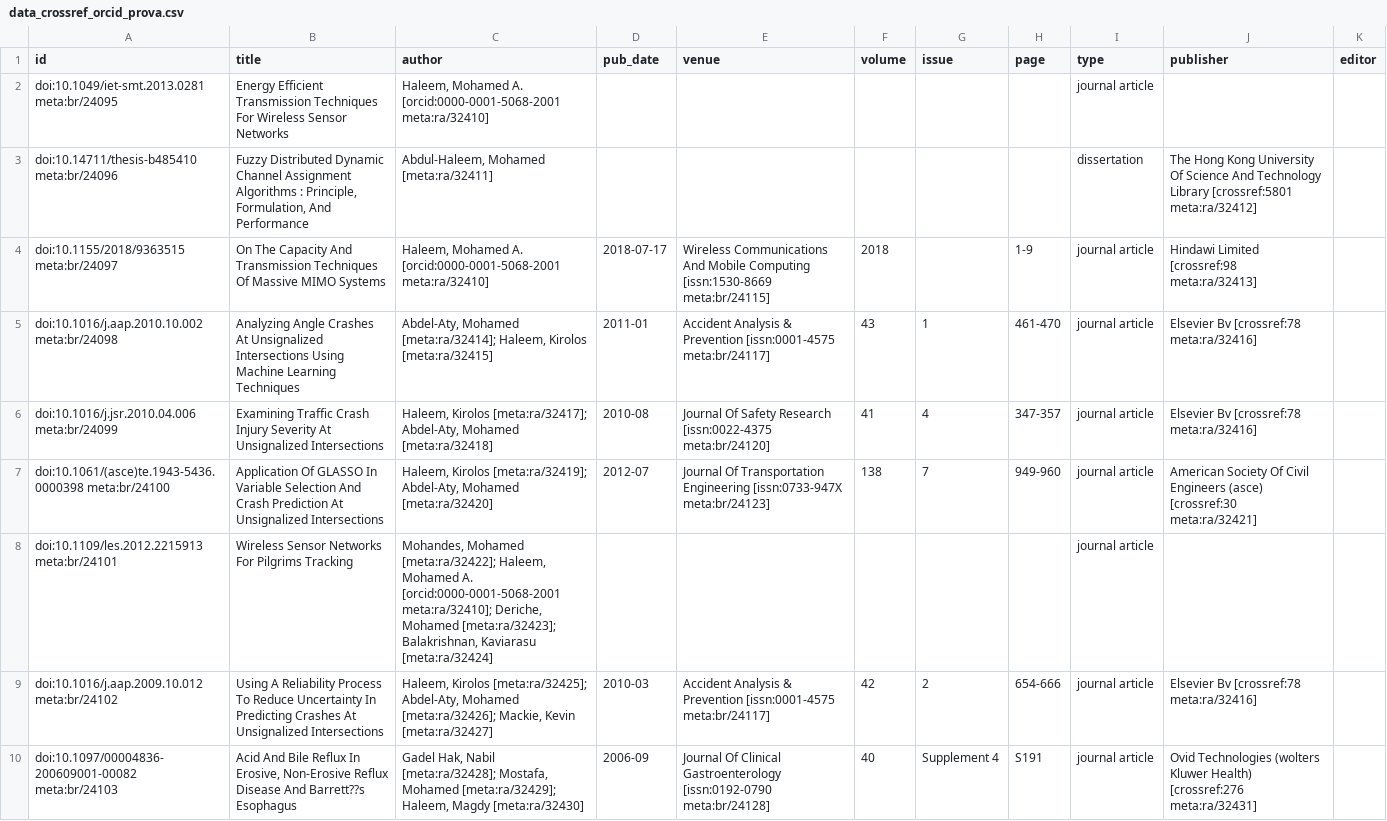
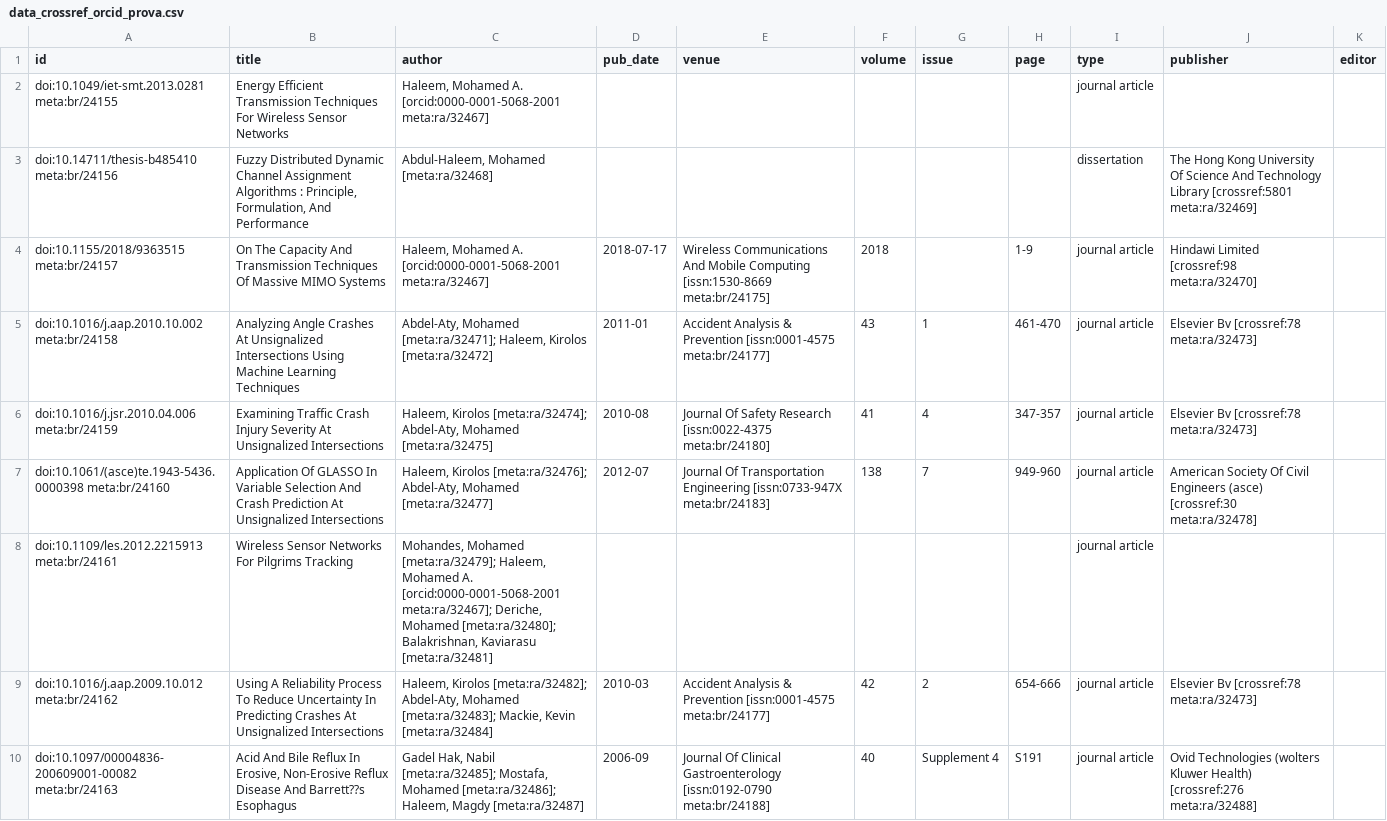
Before and after one commit to opencitations/oc_meta, a CSV file: crossref/csv/indices/crossref_orcid_prova/data_crossref_orcid_prova.csv, drawn as a sheet; only a part is shown; the diff covers the shown part only; the diff names each change by its address in the sheet, - before the commit and + after, or states it on an @@ line.

```diff
--- a/crossref/csv/indices/crossref_orcid_prova/data_crossref_orcid_prova.csv
+++ b/crossref/csv/indices/crossref_orcid_prova/data_crossref_orcid_prova.csv
-A2 (id): doi:10.1049/iet-smt.2013.0281 meta:br/24095
+A2 (id): doi:10.1049/iet-smt.2013.0281 meta:br/24155
-C2 (author): …A. [orcid:0000-0001-5068-2001 meta:ra/32410]
+C2 (author): …A. [orcid:0000-0001-5068-2001 meta:ra/32467]
-A3 (id): doi:10.14711/thesis-b485410 meta:br/24096
+A3 (id): doi:10.14711/thesis-b485410 meta:br/24156
-C3 (author): Abdul-Haleem, Mohamed [meta:ra/32411]
+C3 (author): Abdul-Haleem, Mohamed [meta:ra/32468]
-J3 (publisher): …Library [crossref:5801 meta:ra/32412]
+J3 (publisher): …Library [crossref:5801 meta:ra/32469]
-A4 (id): doi:10.1155/2018/9363515 meta:br/24097
+A4 (id): doi:10.1155/2018/9363515 meta:br/24157
-C4 (author): …A. [orcid:0000-0001-5068-2001 meta:ra/32410]
+C4 (author): …A. [orcid:0000-0001-5068-2001 meta:ra/32467]
-E4 (venue): …Computing [issn:1530-8669 meta:br/24115]
+E4 (venue): …Computing [issn:1530-8669 meta:br/24175]
-J4 (publisher): Hindawi Limited [crossref:98 meta:ra/32413]
+J4 (publisher): Hindawi Limited [crossref:98 meta:ra/32470]
-A5 (id): doi:10.1016/j.aap.2010.10.002 meta:br/24098
+A5 (id): doi:10.1016/j.aap.2010.10.002 meta:br/24158
-C5 (author): Abdel-Aty, Mohamed [meta:ra/32414]; Haleem, Kirolos [meta:ra/32415]
+C5 (author): Abdel-Aty, Mohamed [meta:ra/32471]; Haleem, Kirolos [meta:ra/32472]
-E5 (venue): …Prevention [issn:0001-4575 meta:br/24117]
+E5 (venue): …Prevention [issn:0001-4575 meta:br/24177]
-J5:J6 (publisher): Elsevier Bv [crossref:78 meta:ra/32416]
+J5:J6 (publisher): Elsevier Bv [crossref:78 meta:ra/32473]
-A6 (id): doi:10.1016/j.jsr.2010.04.006 meta:br/24099
+A6 (id): doi:10.1016/j.jsr.2010.04.006 meta:br/24159
-C6 (author): Haleem, Kirolos [meta:ra/32417]; Abdel-Aty, Mohamed [meta:ra/32418]
+C6 (author): Haleem, Kirolos [meta:ra/32474]; Abdel-Aty, Mohamed [meta:ra/32475]
-E6 (venue): …Research [issn:0022-4375 meta:br/24120]
+E6 (venue): …Research [issn:0022-4375 meta:br/24180]
-A7 (id): doi:10.1061/(asce)te.1943-5436.0000398 meta:br/24100
+A7 (id): doi:10.1061/(asce)te.1943-5436.0000398 meta:br/24160
-C7 (author): Haleem, Kirolos [meta:ra/32419]; Abdel-Aty, Mohamed [meta:ra/32420]
+C7 (author): Haleem, Kirolos [meta:ra/32476]; Abdel-Aty, Mohamed [meta:ra/32477]
-E7 (venue): …Engineering [issn:0733-947X meta:br/24123]
+E7 (venue): …Engineering [issn:0733-947X meta:br/24183]
-J7 (publisher): …(asce) [crossref:30 meta:ra/32421]
+J7 (publisher): …(asce) [crossref:30 meta:ra/32478]
-A8 (id): doi:10.1109/les.2012.2215913 meta:br/24101
+A8 (id): doi:10.1109/les.2012.2215913 meta:br/24161
-C8 (author): Mohandes, Mohamed [meta:ra/32422]; Haleem, Mohamed A. [orcid:0000-0001-5068-2001 meta:ra/32410]; Deriche, Mohamed [meta:ra/32423]; Balakrishnan, Kaviarasu [meta:ra/32424]
+C8 (author): Mohandes, Mohamed [meta:ra/32479]; Haleem, Mohamed A. [orcid:0000-0001-5068-2001 meta:ra/32467]; Deriche, Mohamed [meta:ra/32480]; Balakrishnan, Kaviarasu [meta:ra/32481]
-A9 (id): doi:10.1016/j.aap.2009.10.012 meta:br/24102
+A9 (id): doi:10.1016/j.aap.2009.10.012 meta:br/24162
-C9 (author): Haleem, Kirolos [meta:ra/32425]; Abdel-Aty, Mohamed [meta:ra/32426]; Mackie, Kevin [meta:ra/32427]
+C9 (author): Haleem, Kirolos [meta:ra/32482]; Abdel-Aty, Mohamed [meta:ra/32483]; Mackie, Kevin [meta:ra/32484]
-E9 (venue): …Prevention [issn:0001-4575 meta:br/24117]
+E9 (venue): …Prevention [issn:0001-4575 meta:br/24177]
-J9 (publisher): Elsevier Bv [crossref:78 meta:ra/32416]
+J9 (publisher): Elsevier Bv [crossref:78 meta:ra/32473]
-A10 (id): doi:10.1097/00004836-200609001-00082 meta:br/24103
+A10 (id): doi:10.1097/00004836-200609001-00082 meta:br/24163
-C10 (author): …Hak, Nabil [meta:ra/32428]; Mostafa, Mohamed [meta:ra/32429]; Haleem, Magdy [meta:ra/32430]
+C10 (author): …Hak, Nabil [meta:ra/32485]; Mostafa, Mohamed [meta:ra/32486]; Haleem, Magdy [meta:ra/32487]
-E10 (venue): …Gastroenterology [issn:0192-0790 meta:br/24128]
+E10 (venue): …Gastroenterology [issn:0192-0790 meta:br/24188]
-J10 (publisher): …Health) [crossref:276 meta:ra/32431]
+J10 (publisher): …Health) [crossref:276 meta:ra/32488]
```
Also changed, not shown: 39 edited cells elsewhere in this file, crossref/csv/indices/crossref_orcid_prova/index_ar_crossref_orcid_prova.csv, crossref/csv/indices/crossref_orcid_prova/index_id_br_crossref_orcid_prova.csv, 15 other files.
